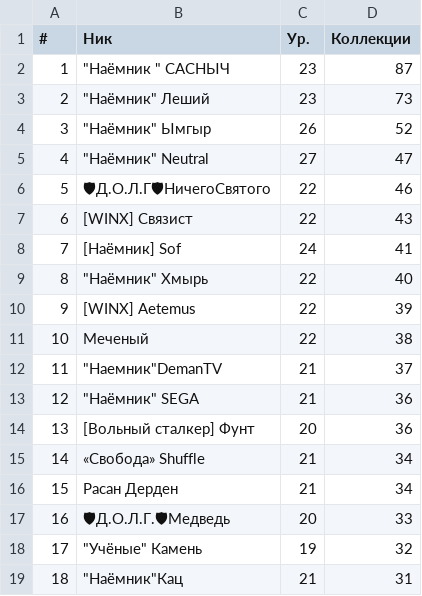
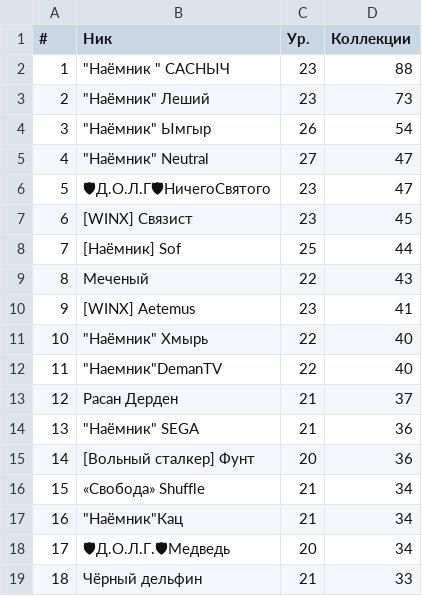
Before and after one commit to Sof-oss/helper, a CSV file: top100/heart-of-the-zone-top100-collections.csv, drawn as a sheet; only a part is shown; the diff covers the shown part only.

```diff
--- a/top100/heart-of-the-zone-top100-collections.csv
+++ b/top100/heart-of-the-zone-top100-collections.csv
@@ -1,19 +1,19 @@
 #,Ник,Ур.,Коллекции
-1,"""Наёмник "" САСНЫЧ",23,87
+1,"""Наёмник "" САСНЫЧ",23,88
 2,"""Наёмник"" Леший",23,73
-3,"""Наёмник"" Ымгыр",26,52
+3,"""Наёмник"" Ымгыр",26,54
 4,"""Наёмник"" Neutral",27,47
-5,🛡Д.О.Л.Г🛡НичегоСвятого,22,46
-6,[WINX] Связист,22,43
-7,[Наёмник] Sof,24,41
-8,"""Наёмник"" Хмырь",22,40
-9,[WINX] Aetemus,22,39
-10,Меченый,22,38
-11,"""Наемник""DemanTV",21,37
-12,"""Наёмник"" SEGA",21,36
-13,[Вольный сталкер] Фунт,20,36
-14,«Свобода» Shuffle,21,34
-15,Расан Дерден,21,34
-16,🛡Д.О.Л.Г.🛡Медведь,20,33
-17,"""Учёные"" Камень",19,32
-18,"""Наёмник""Кац",21,31
+5,🛡Д.О.Л.Г🛡НичегоСвятого,23,47
+6,[WINX] Связист,23,45
+7,[Наёмник] Sof,25,44
+8,Меченый,22,43
+9,[WINX] Aetemus,23,41
+10,"""Наёмник"" Хмырь",22,40
+11,"""Наемник""DemanTV",22,40
+12,Расан Дерден,21,37
+13,"""Наёмник"" SEGA",21,36
+14,[Вольный сталкер] Фунт,20,36
+15,«Свобода» Shuffle,21,34
+16,"""Наёмник""Кац",21,34
+17,🛡Д.О.Л.Г.🛡Медведь,20,34
+18,Чёрный дельфин,21,33
```
Also changed, not shown: 133 edited cells elsewhere in this file, top100/heart-of-the-zone-top100-bosses.csv, top100/heart-of-the-zone-top100-camp_defenses.csv, 6 other files.
